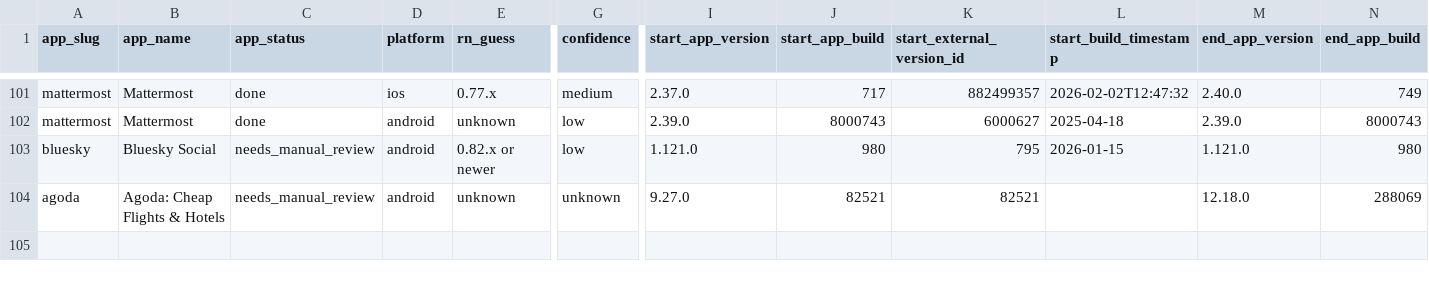
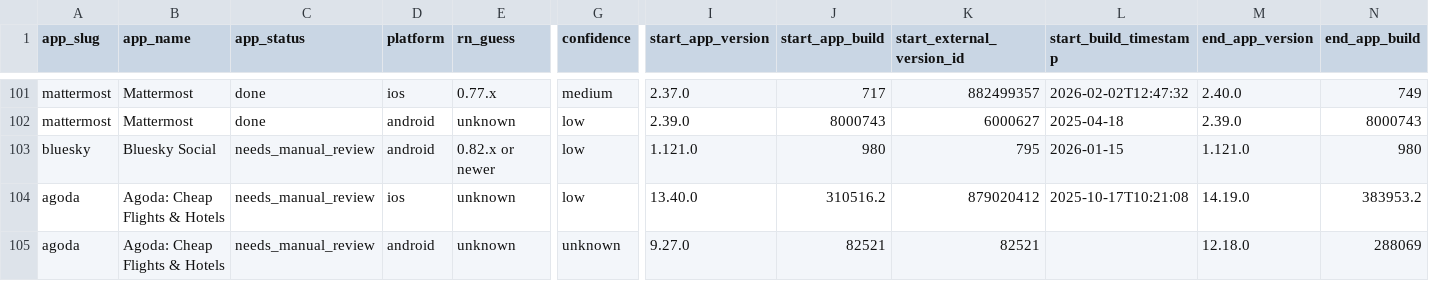
Before and after one commit to wowlocal/rn, a CSV file: reports/all-apps-rn-timeline.csv, drawn as a sheet; only a part is shown, gaps mark what is left out; rows hold the shown columns only; the diff names each change by its address in the sheet, - before the commit and + after, or states it on an @@ line.

Commit message:
Record Agoda newest installable decrypted iOS evidence

```diff
--- a/reports/all-apps-rn-timeline.csv
+++ b/reports/all-apps-rn-timeline.csv
+row 104: agoda | Agoda: Cheap Flights & Hotels | needs_manual_review | ios | unknown | low | 13.40.0 | 310516.2 | 879020412 | 2025-10-17T10:21:08 | 14.19.0 | 383953.2
```
Also changed, not shown: 11 other files.
